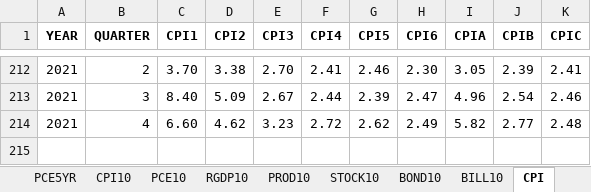
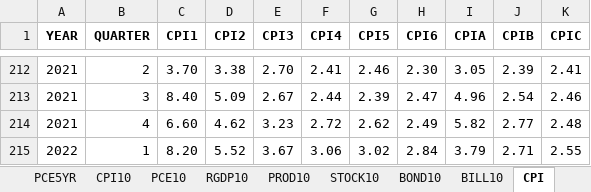
Before and after one commit to mattange/LearningPython, an Excel workbook: Inflation/InflationExpectations/spf_meanLevel.xlsx, sheet CPI, drawn as a sheet; only a part is shown, gaps mark what is left out; values as stored, in another font and other column widths than the file's, no borders; the diff names each change by its address in the sheet, - before the commit and + after, or states it on an @@ line.

```diff
--- a/Inflation/InflationExpectations/spf_meanLevel.xlsx (sheet CPI)
+++ b/Inflation/InflationExpectations/spf_meanLevel.xlsx (sheet CPI)
+row 215: 2022 | 1 | 8.20 | 5.52 | 3.67 | 3.06 | 3.02 | 2.84 | 3.79 | 2.71 | 2.55
```
Also changed, not shown: sheet UNEMP, sheet TBILL, sheet TBOND, sheet SPR_TBOND_TBILL, sheet RGDP, sheet PCE, 47 more sheets, 10 other files.
